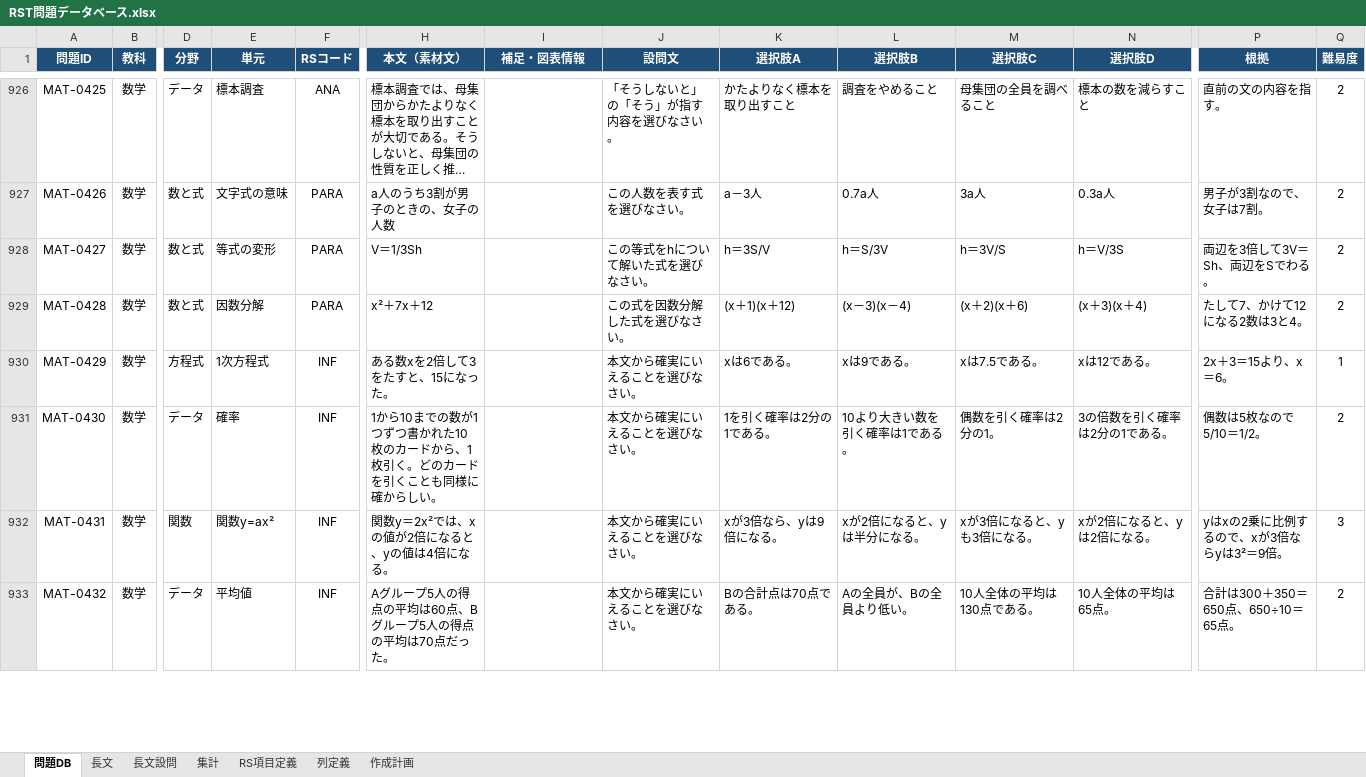
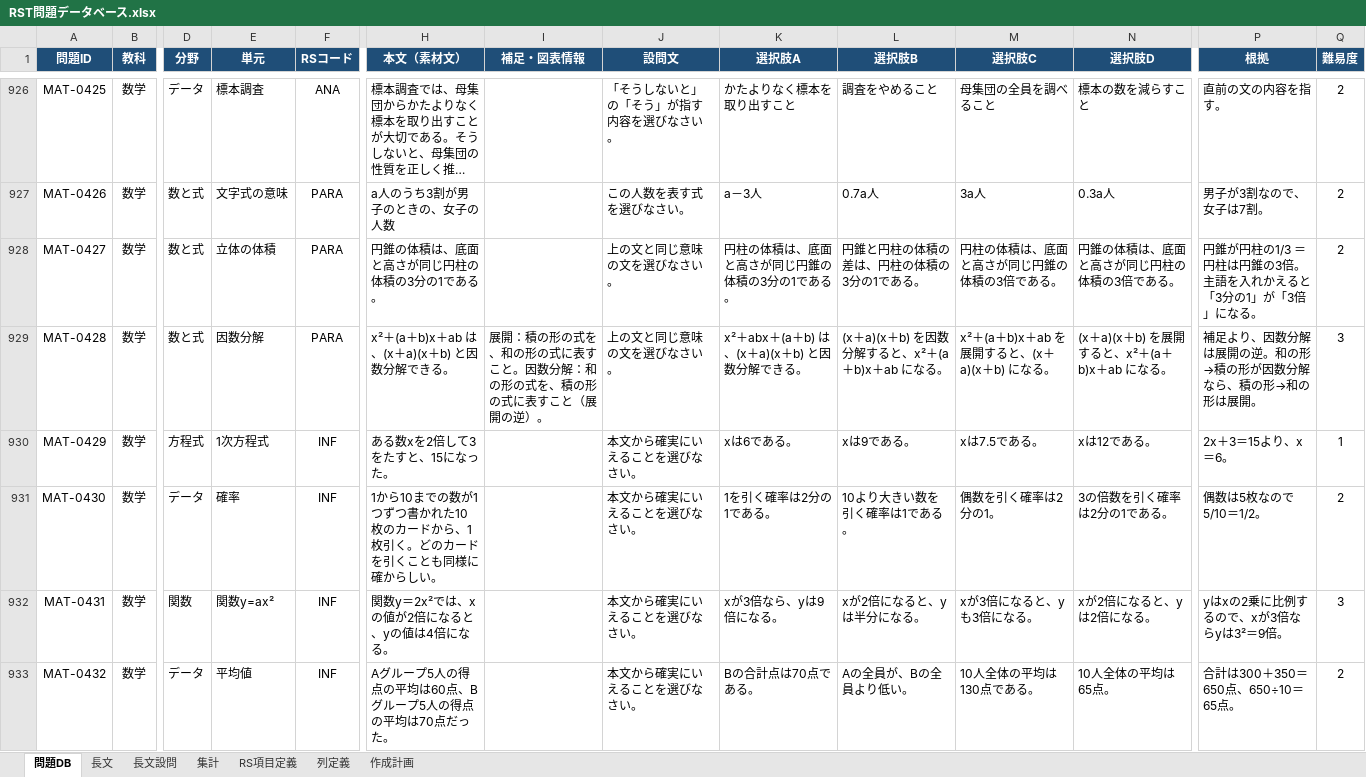
Before and after one commit to Saku-Lab48/rst-app, an Excel workbook: data/source/RST問題データベース.xlsx, sheet 問題DB, drawn as a sheet; only a part is shown, gaps mark what is left out; long unchanged cells end in …; values as stored, in another font and other column widths than the file's, no borders; the diff covers the shown part only; the diff names each change by its address in the sheet, - before the commit and + after, or states it on an @@ line.

```diff
--- a/data/source/RST問題データベース.xlsx (sheet 問題DB)
+++ b/data/source/RST問題データベース.xlsx (sheet 問題DB)
-E928 (単元): 等式の変形
+E928 (単元): 立体の体積
-H928 (本文（素材文）): V＝1/3Sh
+H928 (本文（素材文）): 円錐の体積は、底面と高さが同じ円柱の体積の3分の1である。
-J928 (設問文): この等式をhについて解いた式を選びなさい。
+J928 (設問文): 上の文と同じ意味の文を選びなさい。
-K928 (選択肢A): h＝3S/V
+K928 (選択肢A): 円柱の体積は、底面と高さが同じ円錐の体積の3分の1である。
-L928 (選択肢B): h＝S/3V
+L928 (選択肢B): 円錐と円柱の体積の差は、円柱の体積の3分の1である。
-M928 (選択肢C): h＝3V/S
+M928 (選択肢C): 円柱の体積は、底面と高さが同じ円錐の体積の3倍である。
-N928 (選択肢D): h＝V/3S
+N928 (選択肢D): 円錐の体積は、底面と高さが同じ円柱の体積の3倍である。
-P928 (根拠): 両辺を3倍して3V＝Sh、両辺をSでわる。
+P928 (根拠): 円錐が円柱の1/3 ＝ 円柱は円錐の3倍。主語を入れかえると「3分の1」が「3倍」になる。
-H929 (本文（素材文）): x²＋7x＋12
+H929 (本文（素材文）): x²＋(a＋b)x＋ab は、(x＋a)(x＋b) と因数分解できる。
-I929 (補足・図表情報): (empty)
+I929 (補足・図表情報): 展開：積の形の式を、和の形の式に表すこと。因数分解：和の形の式を、積の形の式に表すこと（展開の逆）。
-J929 (設問文): この式を因数分解した式を選びなさい。
+J929 (設問文): 上の文と同じ意味の文を選びなさい。
-K929 (選択肢A): (x＋1)(x＋12)
+K929 (選択肢A): x²＋abx＋(a＋b) は、(x＋a)(x＋b) と因数分解できる。
-L929 (選択肢B): (x－3)(x－4)
+L929 (選択肢B): (x＋a)(x＋b) を因数分解すると、x²＋(a＋b)x＋ab になる。
-M929 (選択肢C): (x＋2)(x＋6)
+M929 (選択肢C): x²＋(a＋b)x＋ab を展開すると、(x＋a)(x＋b) になる。
-N929 (選択肢D): (x＋3)(x＋4)
+N929 (選択肢D): (x＋a)(x＋b) を展開すると、x²＋(a＋b)x＋ab になる。
-P929 (根拠): たして7、かけて12になる2数は3と4。
+P929 (根拠): 補足より、因数分解は展開の逆。和の形→積の形が因数分解なら、積の形→和の形は展開。
-Q929 (難易度): 2
+Q929 (難易度): 3
```
Also changed, not shown: 582 edited cells elsewhere in this sheet.
